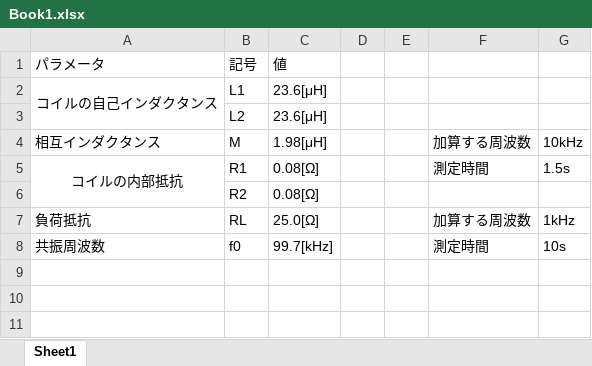
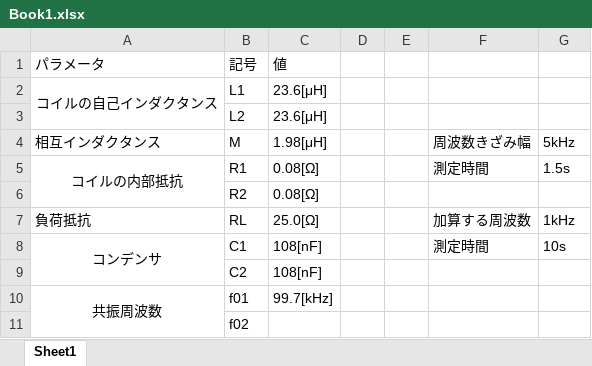
Before and after one commit to Moritahikaru/soturonddata, an Excel workbook: まとめたデータ/Book1.xlsx, sheet Sheet1, drawn as a sheet; values as stored, in another font and other column widths than the file's, no borders; removed rows and columns are numbered as before the commit, all else as after; the diff names each change by its address in the sheet, - before the commit and + after, or states it on an @@ line.

```diff
--- a/まとめたデータ/Book1.xlsx (sheet Sheet1)
+++ b/まとめたデータ/Book1.xlsx (sheet Sheet1)
-F4: 加算する周波数
+F4: 周波数きざみ幅
-G4: 10kHz
+G4: 5kHz
-row 8: 共振周波数 | f0 | 99.7[kHz] |  |  | 測定時間 | 10s
+row 8: コンデンサ | C1 | 108[nF] |  |  | 測定時間 | 10s
+row 9:  | C2 | 108[nF]
+row 10: 共振周波数 | f01 | 99.7[kHz]
+row 11:  | f02
```
Also changed, not shown: まとめたデータ/Book3.xlsx, まとめたデータ/Book5.xlsx.
